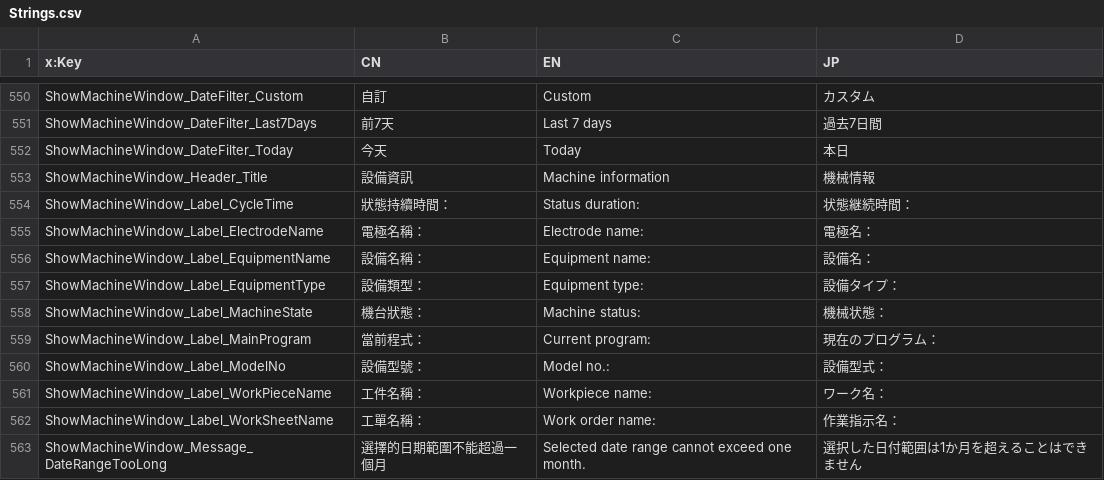
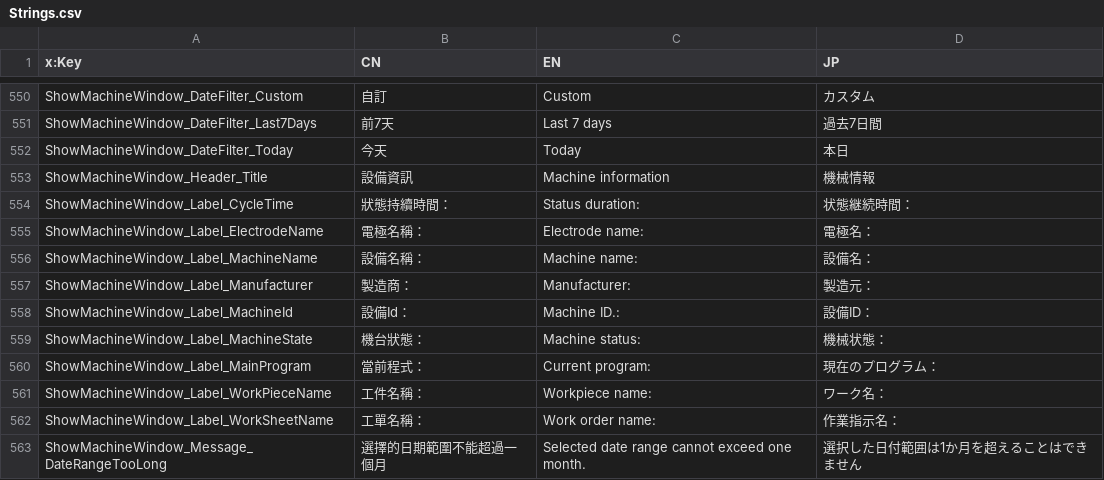
Before and after one commit to allenoscarmax/FMSFrontend, a CSV file: FMSFrontend/Language/Strings.csv, drawn as a sheet; only a part is shown, gaps mark what is left out.

```diff
--- a/FMSFrontend/Language/Strings.csv
+++ b/FMSFrontend/Language/Strings.csv
@@ -555,7 +555,7 @@ ShowMachineWindow_Label_CycleTime,狀態持續時間：,Status duration:,状態
 ShowMachineWindow_Label_ElectrodeName,電極名稱：,Electrode name:,電極名：
-ShowMachineWindow_Label_EquipmentName,設備名稱：,Equipment name:,設備名：
-ShowMachineWindow_Label_EquipmentType,設備類型：,Equipment type:,設備タイプ：
+ShowMachineWindow_Label_MachineName,設備名稱：,Machine name:,設備名：
+ShowMachineWindow_Label_Manufacturer,製造商：,Manufacturer:,製造元：
+ShowMachineWindow_Label_MachineId,設備Id：,Machine ID.:,設備ID：
 ShowMachineWindow_Label_MachineState,機台狀態：,Machine status:,機械状態：
 ShowMachineWindow_Label_MainProgram,當前程式：,Current program:,現在のプログラム：
-ShowMachineWindow_Label_ModelNo,設備型號：,Model no.:,設備型式：
 ShowMachineWindow_Label_WorkPieceName,工件名稱：,Workpiece name:,ワーク名：
```
Also changed, not shown: 9 other files.
